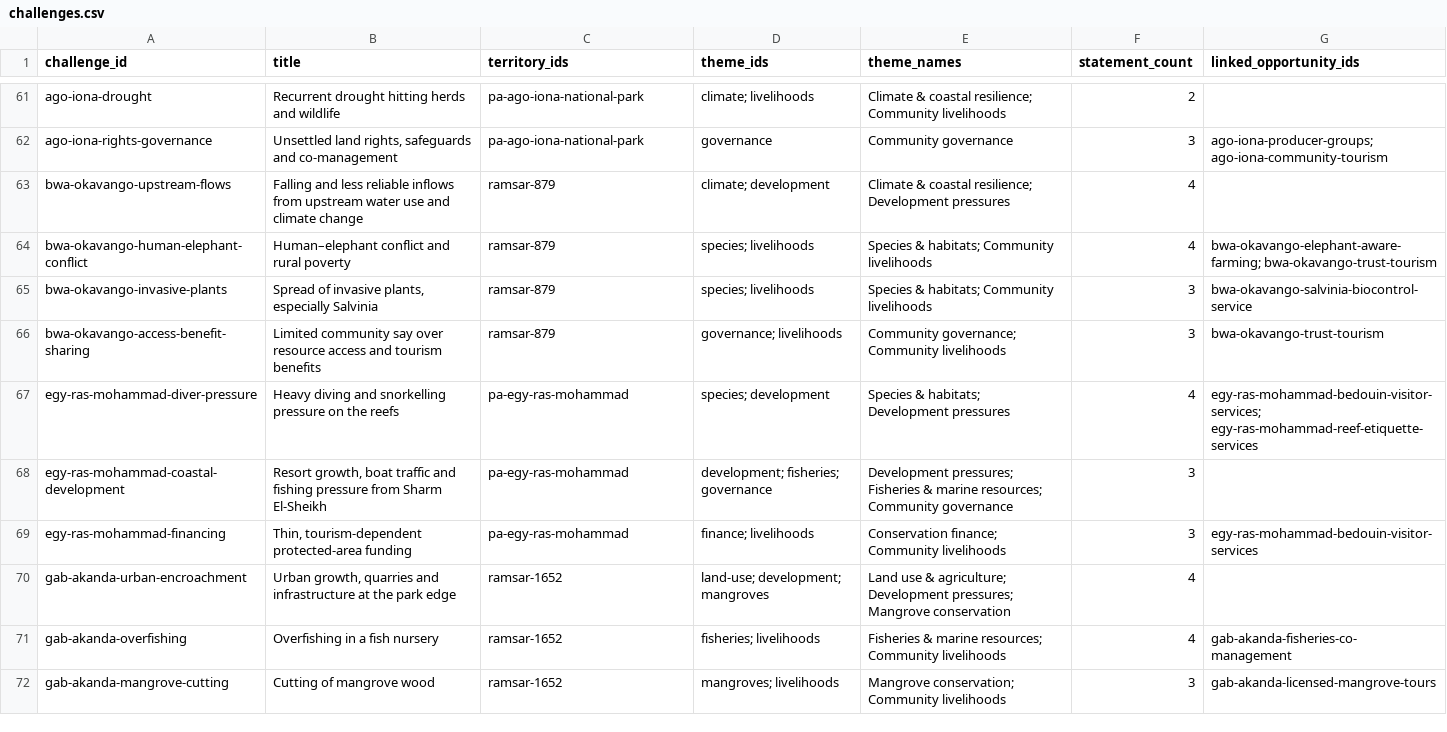
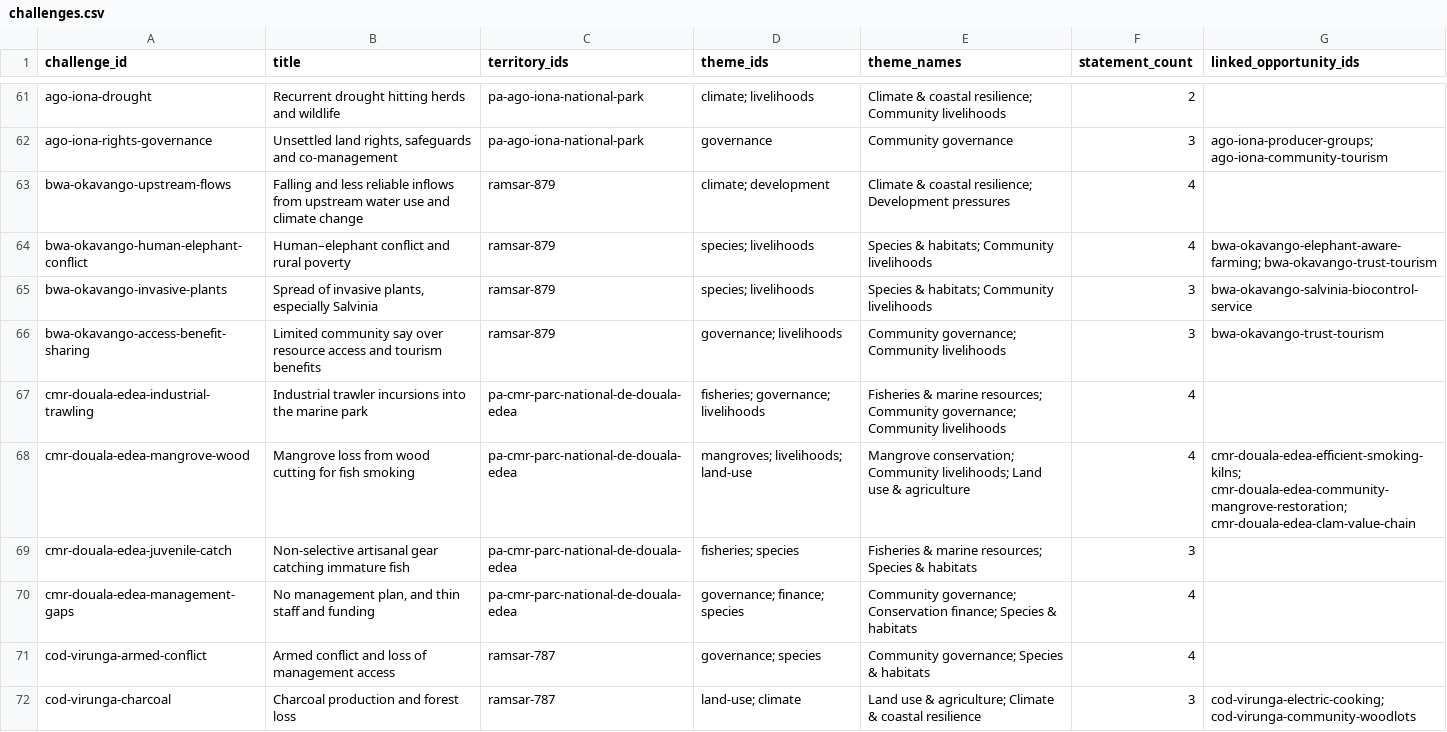
Before and after one commit to srlhyo/vividspace-conservation-explorer, a CSV file: docs/data-export/challenges.csv, drawn as a sheet; only a part is shown, gaps mark what is left out; the shorter side is filled out with more unchanged rows; the diff covers the shown part only; the diff names each change by its address in the sheet, - before the commit and + after, or states it on an @@ line.

```diff
--- a/docs/data-export/challenges.csv
+++ b/docs/data-export/challenges.csv
+row 67: cmr-douala-edea-industrial-trawling | Industrial trawler incursions into the marine park | pa-cmr-parc-national-de-douala-edea | fisheries; governance; livelihoods | Fisheries & marine resources; Community governance; Community livelihoods | 4
+row 68: cmr-douala-edea-mangrove-wood | Mangrove loss from wood cutting for fish smoking | pa-cmr-parc-national-de-douala-edea | mangroves; livelihoods; land-use | Mangrove conservation; Community livelihoods; Land use & agriculture | 4 | cmr-douala-edea-efficient-smoking-kilns; cmr-douala-edea-community-mangrove-restoration; cmr-douala-edea-clam-value-chain
+row 69: cmr-douala-edea-juvenile-catch | Non-selective artisanal gear catching immature fish | pa-cmr-parc-national-de-douala-edea | fisheries; species | Fisheries & marine resources; Species & habitats | 3
+row 70: cmr-douala-edea-management-gaps | No management plan, and thin staff and funding | pa-cmr-parc-national-de-douala-edea | governance; finance; species | Community governance; Conservation finance; Species & habitats | 4
+row 71: cod-virunga-armed-conflict | Armed conflict and loss of management access | ramsar-787 | governance; species | Community governance; Species & habitats | 4
+row 72: cod-virunga-charcoal | Charcoal production and forest loss | ramsar-787 | land-use; climate | Land use & agriculture; Climate & coastal resilience | 3 | cod-virunga-electric-cooking; cod-virunga-community-woodlots
```
Also changed, not shown: 6 added rows elsewhere in this file, docs/data-export/countries.csv, docs/data-export/opportunities.csv, 38 other files.
